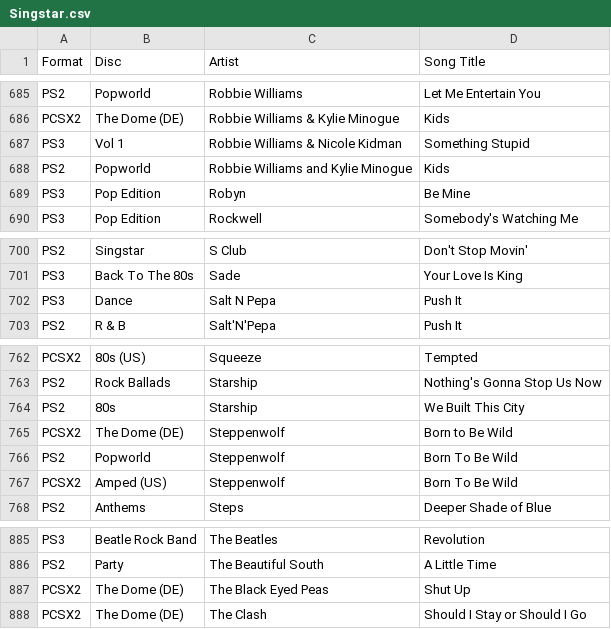
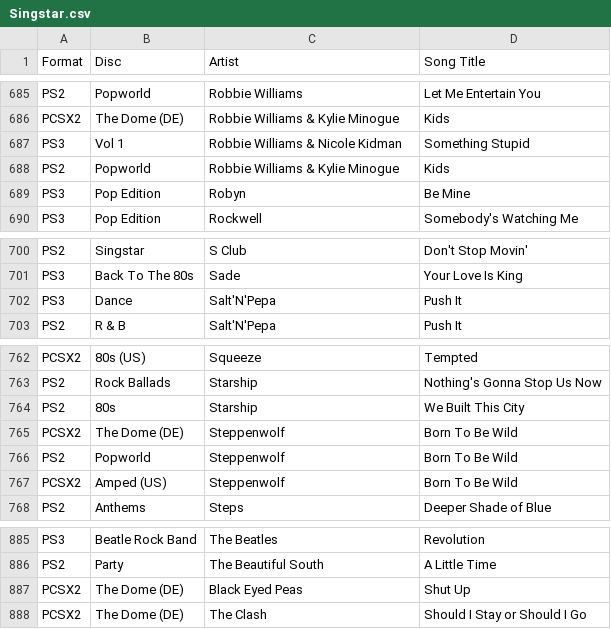
Before and after one commit to gjc33/Singstar, a CSV file: Singstar.csv, drawn as a sheet; only a part is shown, gaps mark what is left out; the diff covers the shown part only.

```diff
--- a/Singstar.csv
+++ b/Singstar.csv
@@ -687,3 +687,3 @@ PCSX2,The Dome (DE),Robbie Williams & Kylie Minogue,Kids
 PS3,Vol 1,Robbie Williams & Nicole Kidman,Something Stupid
-PS2,Popworld,Robbie Williams and Kylie Minogue,Kids
+PS2,Popworld,Robbie Williams & Kylie Minogue,Kids
 PS3,Pop Edition,Robyn,Be Mine
@@ -701,3 +701,3 @@ PS2,Singstar,S Club,Don't Stop Movin'
 PS3,Back To The 80s,Sade,Your Love Is King
-PS3,Dance,Salt N Pepa,Push It
+PS3,Dance,Salt'N'Pepa,Push It
 PS2,R & B,Salt'N'Pepa,Push It
@@ -764,3 +764,3 @@ PS2,Rock Ballads,Starship,Nothing's Gonna Stop Us Now
 PS2,80s,Starship,We Built This City
-PCSX2,The Dome (DE),Steppenwolf,Born to Be Wild
+PCSX2,The Dome (DE),Steppenwolf,Born To Be Wild
 PS2,Popworld,Steppenwolf,Born To Be Wild
@@ -886,3 +886,3 @@ PS3,Beatle Rock Band,The Beatles,Revolution
 PS2,Party,The Beautiful South,A Little Time
-PCSX2,The Dome (DE),The Black Eyed Peas,Shut Up
+PCSX2,The Dome (DE),Black Eyed Peas,Shut Up
 PCSX2,The Dome (DE),The Clash,Should I Stay or Should I Go
```
Also changed, not shown: 18 edited cells elsewhere in this file, 2 other files.
